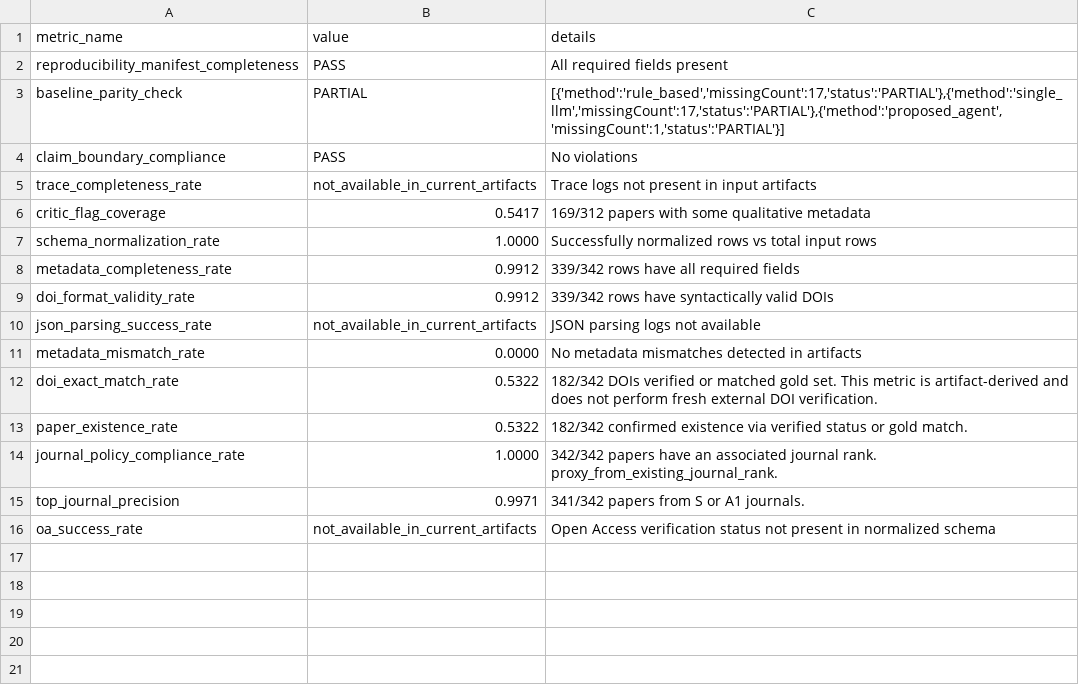
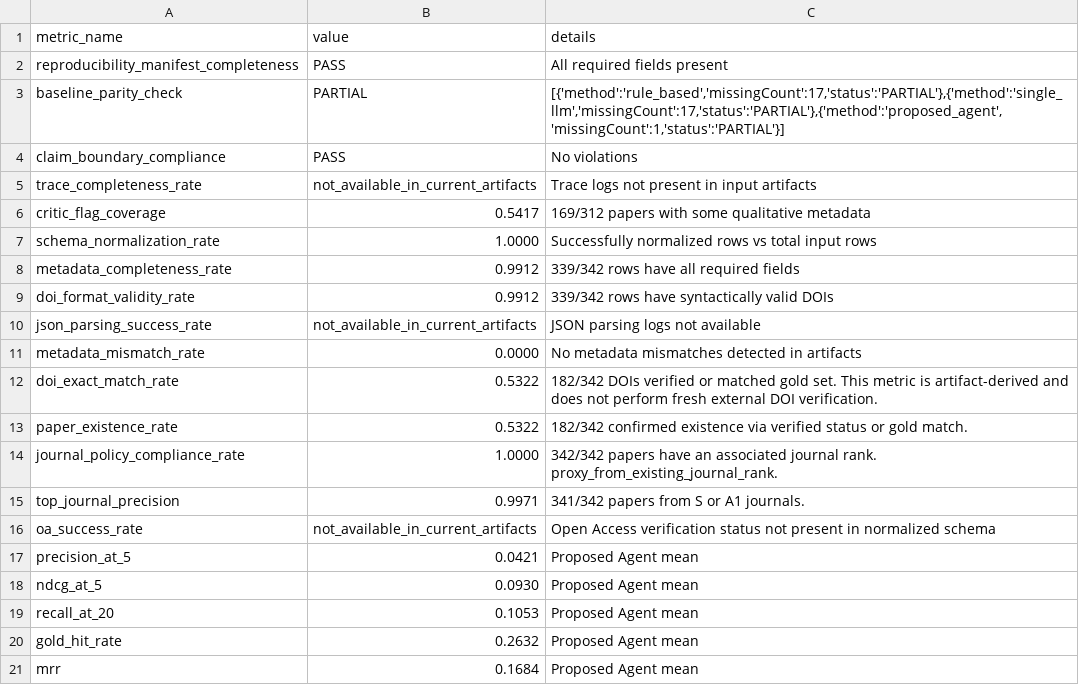
Before and after one commit to Vulter3653/paper-agent-project, a CSV file: benchmark/validation/v3/benchmark_v3_deterministic_metrics_summary.csv, drawn as a sheet; the diff names each change by its address in the sheet, - before the commit and + after, or states it on an @@ line.

Commit message:
Scripts: add benchmark v3 layer4 retrieval metrics

```diff
--- a/benchmark/validation/v3/benchmark_v3_deterministic_metrics_summary.csv
+++ b/benchmark/validation/v3/benchmark_v3_deterministic_metrics_summary.csv
+row 17: precision_at_5 | 0.0421 | Proposed Agent mean
+row 18: ndcg_at_5 | 0.0930 | Proposed Agent mean
+row 19: recall_at_20 | 0.1053 | Proposed Agent mean
+row 20: gold_hit_rate | 0.2632 | Proposed Agent mean
+row 21: mrr | 0.1684 | Proposed Agent mean
```
Also changed, not shown: 15 other files.
